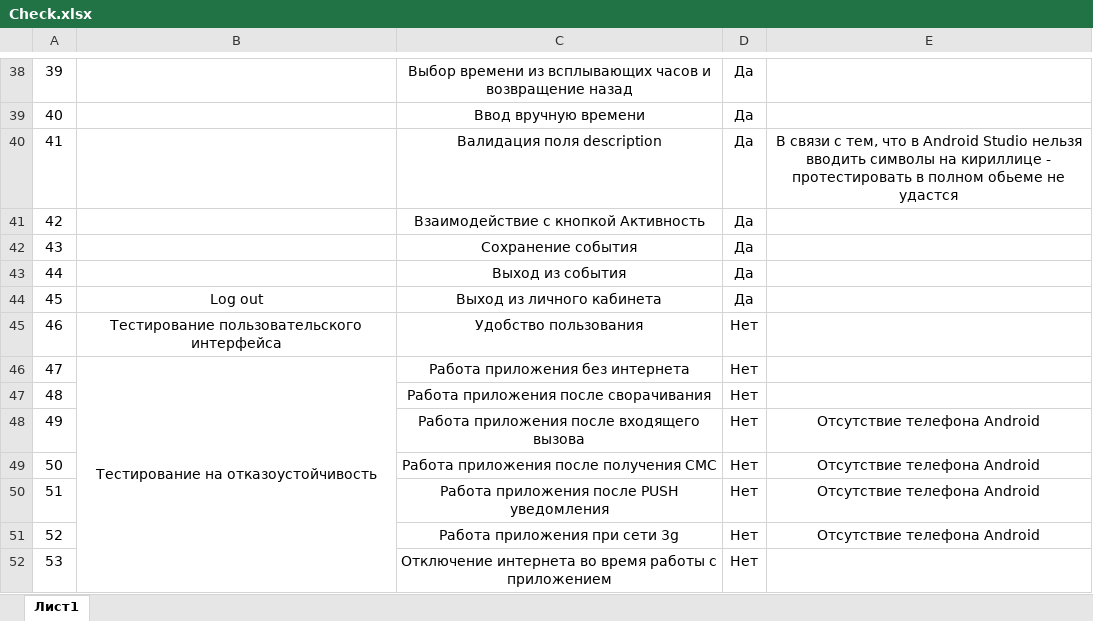
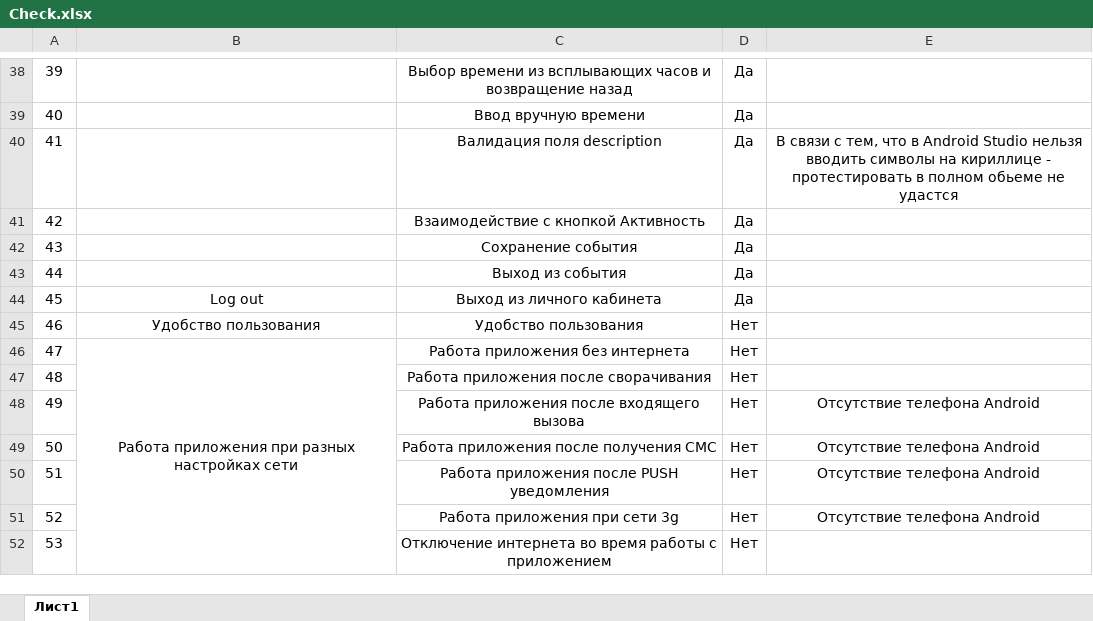
Before and after one commit to MatweySukhodolov/QA_Mobile_Diplom, an Excel workbook: doc/Check.xlsx, sheet Лист1, drawn as a sheet; only a part is shown, gaps mark what is left out; values as stored, in another font and other column widths than the file's, no borders; the diff names each change by its address in the sheet, - before the commit and + after, or states it on an @@ line.

```diff
--- a/doc/Check.xlsx (sheet Лист1)
+++ b/doc/Check.xlsx (sheet Лист1)
-B45: Тестирование пользовательского интерфейса
+B45: Удобство пользования
-B46: Тестирование на отказоустойчивость
+B46: Работа приложения при разных настройках сети
```
Also changed, not shown: doc/Bag-Report.xlsx, doc/Test-case.xlsx, 7 other files.
